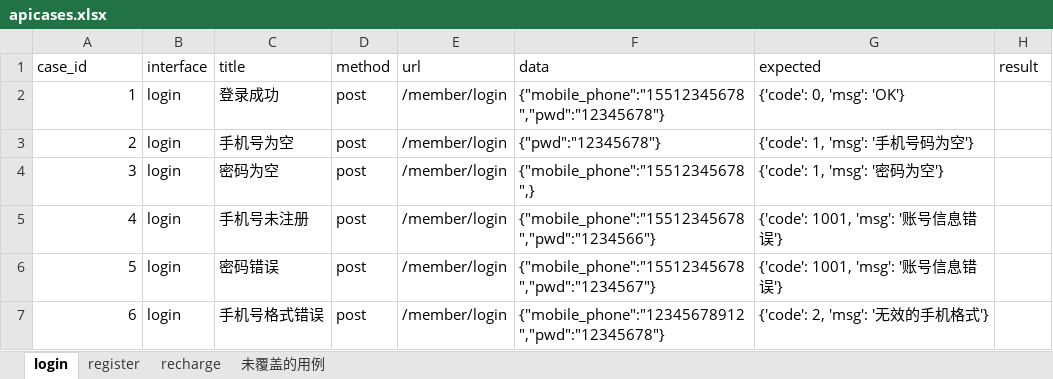
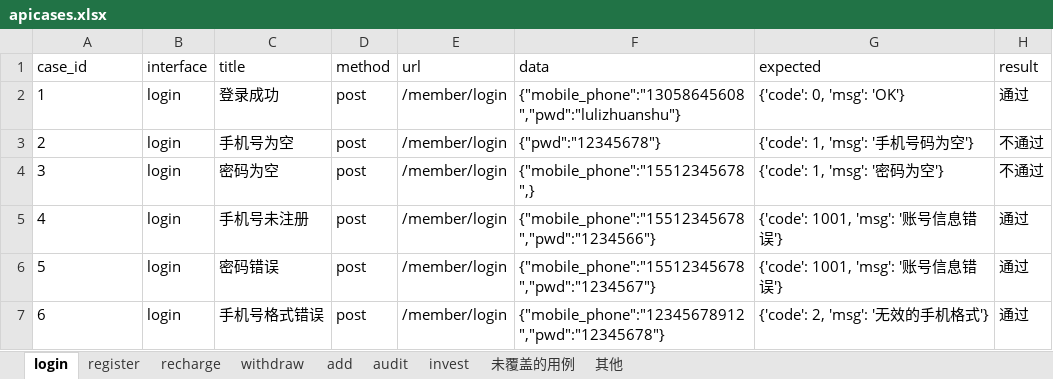
Before and after one commit to liyaozr/project, an Excel workbook: apitest/data/apicases.xlsx, sheet login, drawn as a sheet; values as stored, in another font and other column widths than the file's, no borders; the diff names each change by its address in the sheet, - before the commit and + after, or states it on an @@ line.

```diff
--- a/apitest/data/apicases.xlsx (sheet login)
+++ b/apitest/data/apicases.xlsx (sheet login)
+sheet tab: withdraw
+sheet tab: add
+sheet tab: audit
+sheet tab: invest
+sheet tab: 其他
-A2:A7 alignment: right
+A2:A7 alignment: left
-F2 (data): {"mobile_phone":"15512345678","pwd":"12345678"}
+F2 (data): {"mobile_phone":"13058645608","pwd":"lulizhuanshu"}
-H2 (result): (empty)
+H2 (result): 通过
-H3:H4 (result): (empty)
+H3:H4 (result): 不通过
-H5:H7 (result): (empty)
+H5:H7 (result): 通过
```
Also changed, not shown: sheet recharge, sheet register, sheet 未覆盖的用例, 14 other files.
